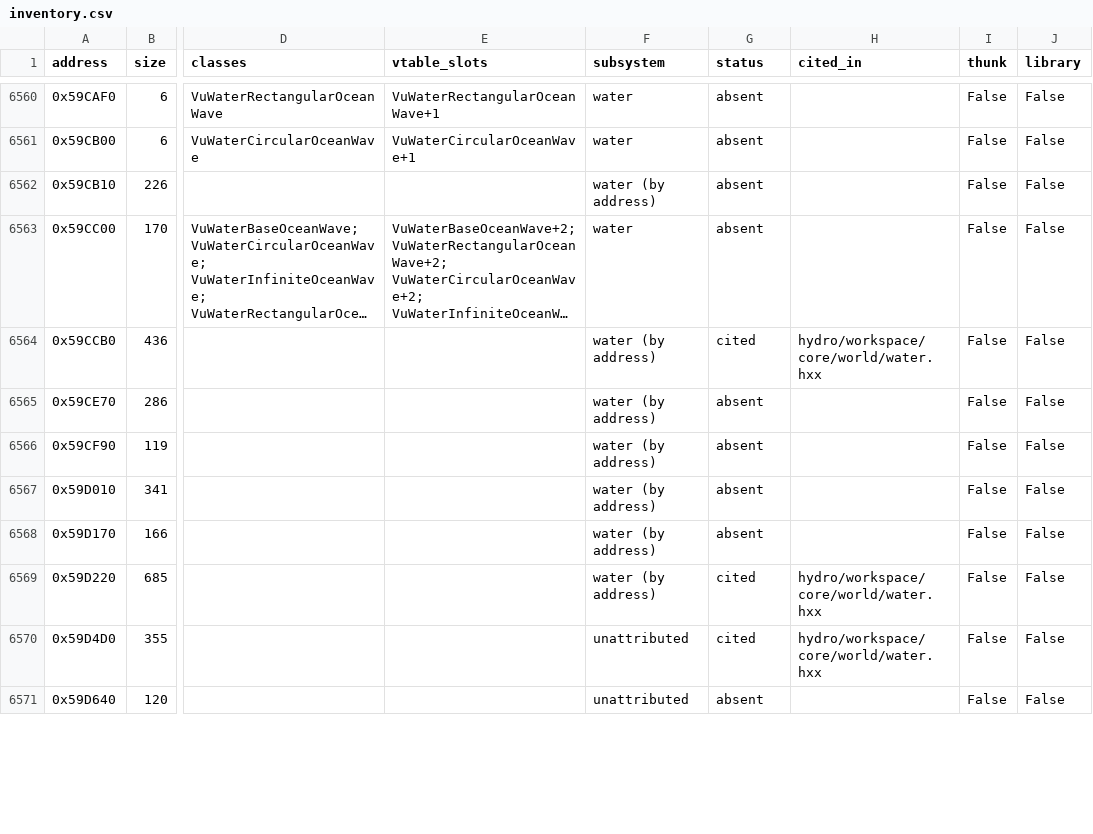
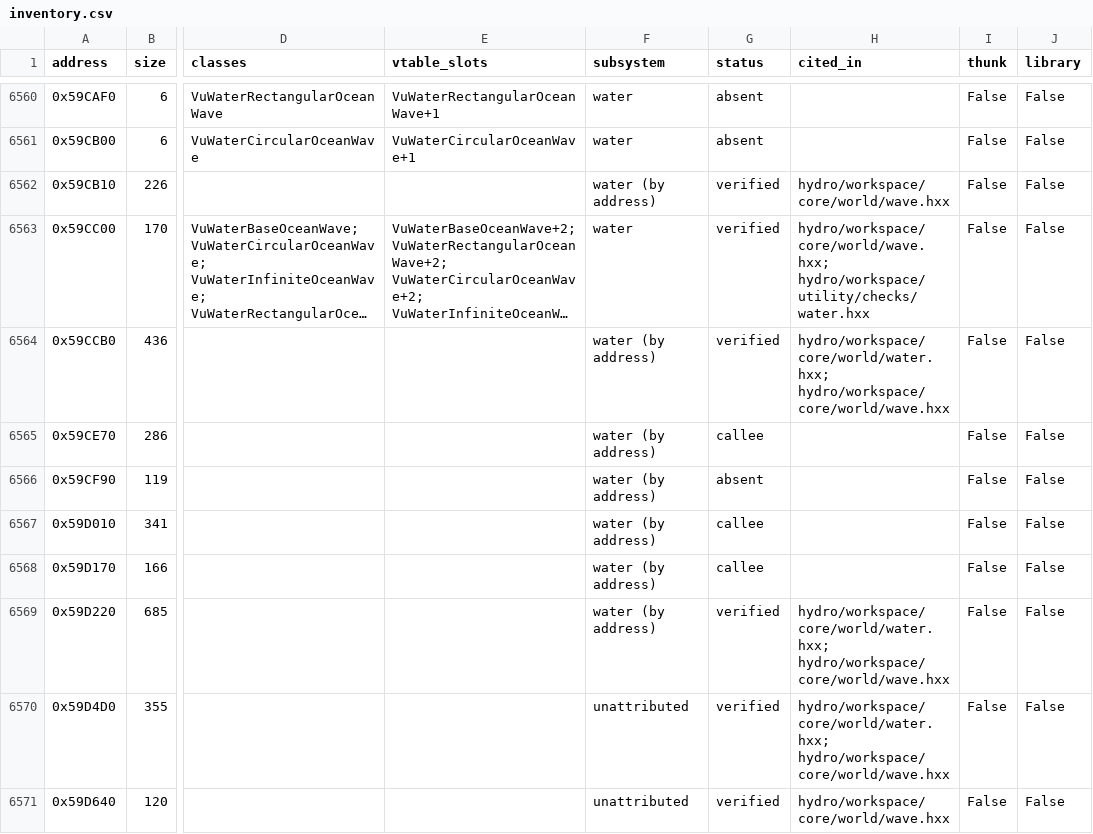
Before and after one commit to NextrixVFX/hydro-recomp, a CSV file: docs/inventory.csv, drawn as a sheet; only a part is shown, gaps mark what is left out; long unchanged cells end in …; the diff covers the shown part only; the diff names each change by its address in the sheet, - before the commit and + after, or states it on an @@ line.

Commit message:
Inventory after the water merge: 445 verified
Coverage for the six water cases (ocean_kernels, wake_kernels,
wave_bridges, water_tick, wave_ticks, pfx_ticks) merged into the oracle's
coverage and the inventory regenerated: verified 397 -> 445, callee 246 ->
300, cited 180 -> 173, absent 7,815 -> 7,720. Race tier: 430 verified,
3,821 game + engine functions still to do.

Self-test 112 [+] / 0 [-]; stills unchanged.

```diff
--- a/docs/inventory.csv
+++ b/docs/inventory.csv
-G6562:G6563 (status): absent
+G6562:G6563 (status): verified
-H6562 (cited_in): (empty)
+H6562 (cited_in): hydro/workspace/core/world/wave.hxx
-H6563 (cited_in): (empty)
+H6563 (cited_in): hydro/workspace/core/world/wave.hxx; hydro/workspace/utility/checks/water.hxx
-G6564 (status): cited
+G6564 (status): verified
-H6564 (cited_in): hydro/workspace/core/world/water.hxx
+H6564 (cited_in): hydro/workspace/core/world/water.hxx; hydro/workspace/core/world/wave.hxx
-G6565 (status): absent
+G6565 (status): callee
-G6567:G6568 (status): absent
+G6567:G6568 (status): callee
-G6569:G6570 (status): cited
+G6569:G6570 (status): verified
-H6569:H6570 (cited_in): hydro/workspace/core/world/water.hxx
+H6569:H6570 (cited_in): hydro/workspace/core/world/water.hxx; hydro/workspace/core/world/wave.hxx
-G6571 (status): absent
+G6571 (status): verified
-H6571 (cited_in): (empty)
+H6571 (cited_in): hydro/workspace/core/world/wave.hxx
```
Also changed, not shown: 147 edited cells elsewhere in this file, 2 other files.
